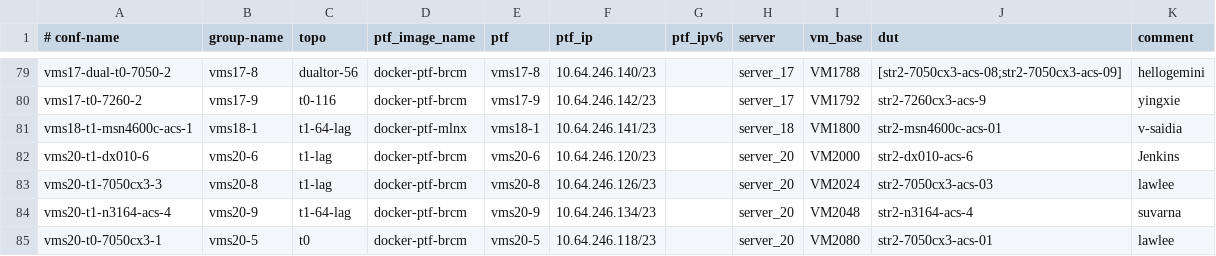
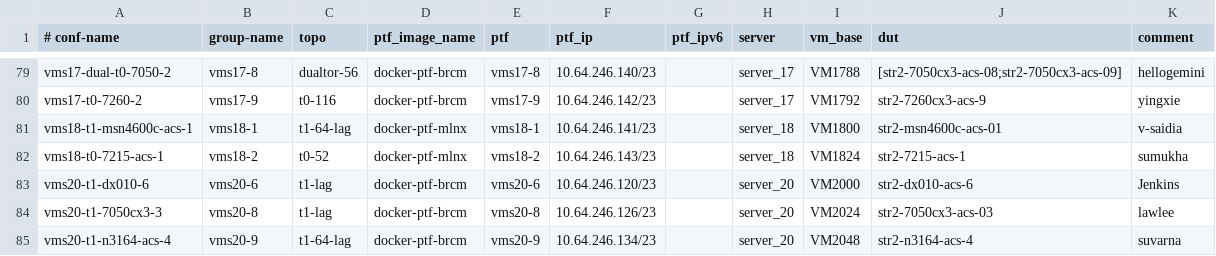
Before and after one commit to neethajohn/sonic-mgmt, a CSV file: ansible/testbed.csv, drawn as a sheet; only a part is shown, gaps mark what is left out; the shorter side is filled out with more unchanged rows.

```diff
--- a/ansible/testbed.csv
+++ b/ansible/testbed.csv
@@ -81,2 +81,3 @@ vms17-t0-7260-2,vms17-9,t0-116,docker-ptf-brcm,vms17-9,10.64.246.142/23,,server_
 vms18-t1-msn4600c-acs-1,vms18-1,t1-64-lag,docker-ptf-mlnx,vms18-1,10.64.246.141/23,,server_18,VM1800,str2-msn4600c-acs-01,v-saidia
+vms18-t0-7215-acs-1,vms18-2,t0-52,docker-ptf-mlnx,vms18-2,10.64.246.143/23,,server_18,VM1824,str2-7215-acs-1,sumukha
 vms20-t1-dx010-6,vms20-6,t1-lag,docker-ptf-brcm,vms20-6,10.64.246.120/23,,server_20,VM2000,str2-dx010-acs-6,Jenkins
```
Also changed, not shown: ansible/files/sonic_str2_devices.csv, ansible/files/sonic_str2_links.csv, 4 other files.
